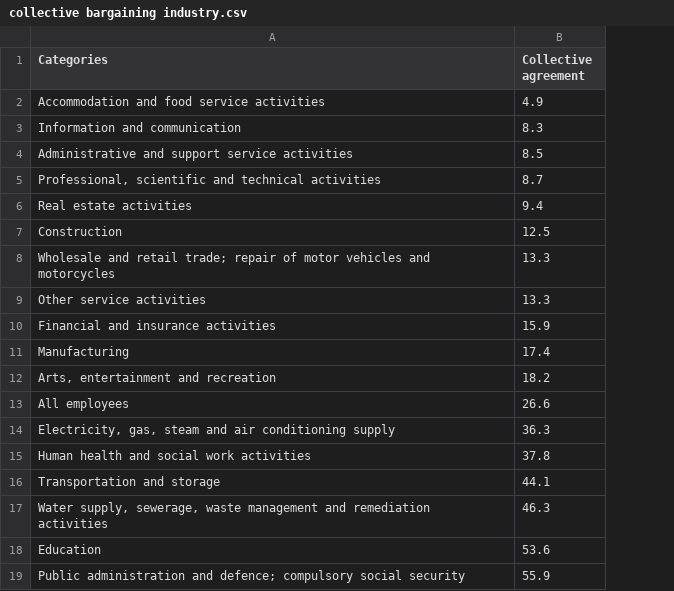
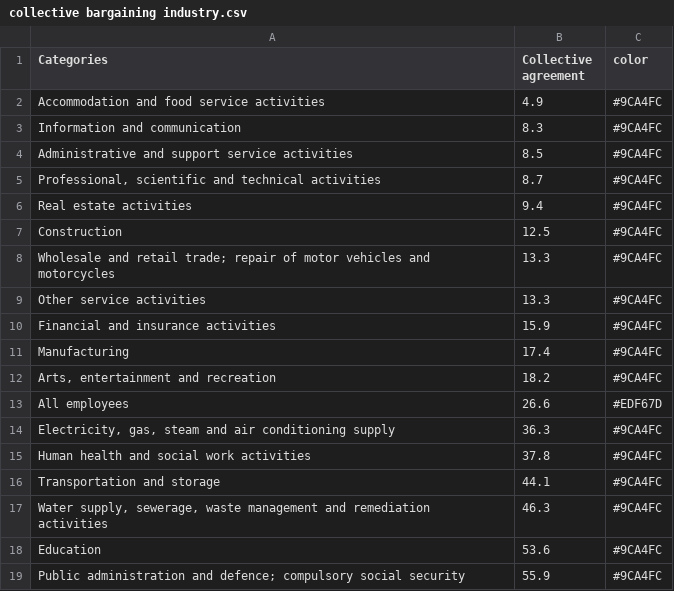
Before and after one commit to sun-flinders/cdw, a CSV file: collective bargaining industry.csv, drawn as a sheet; the diff names each change by its address in the sheet, - before the commit and + after, or states it on an @@ line.

Commit message:
Add files via upload

```diff
--- a/collective bargaining industry.csv
+++ b/collective bargaining industry.csv
+column C (color), rows 2-19: #9CA4FC | #9CA4FC | #9CA4FC | #9CA4FC | #9CA4FC | #9CA4FC | #9CA4FC | #9CA4FC | #9CA4FC | #9CA4FC | #9CA4FC | #EDF67D | #9CA4FC | #9CA4FC | #9CA4FC | #9CA4FC | #9CA4FC | #9CA4FC
```
